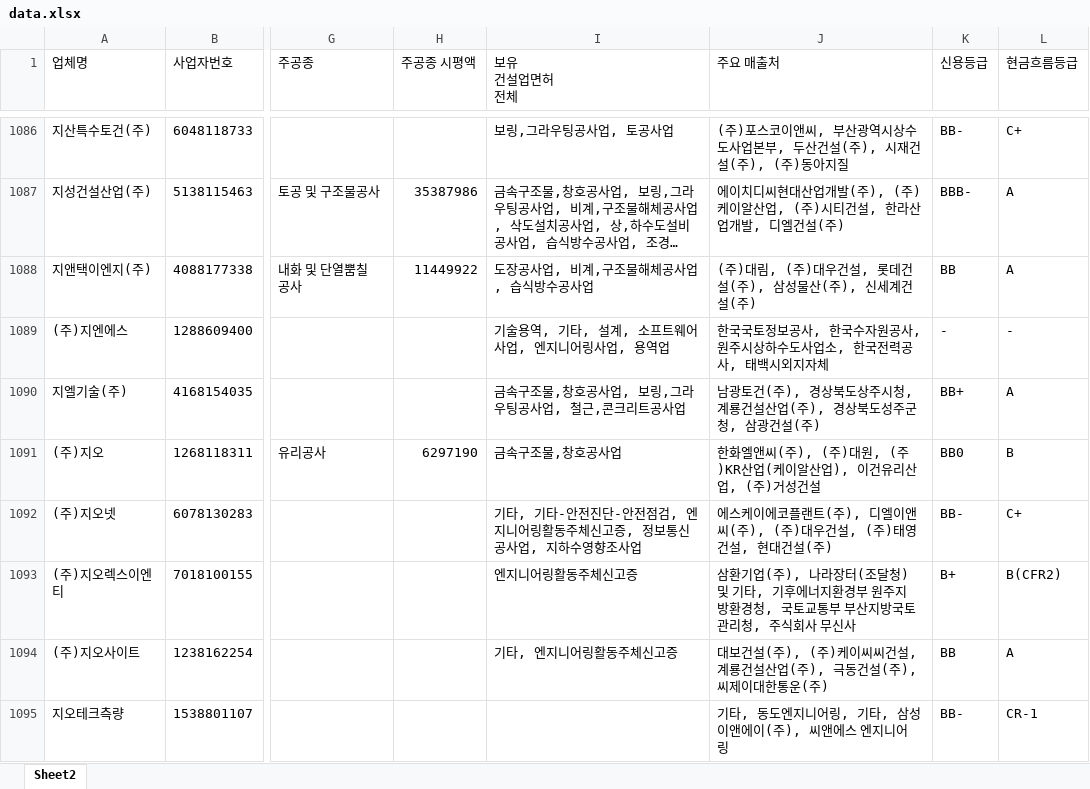
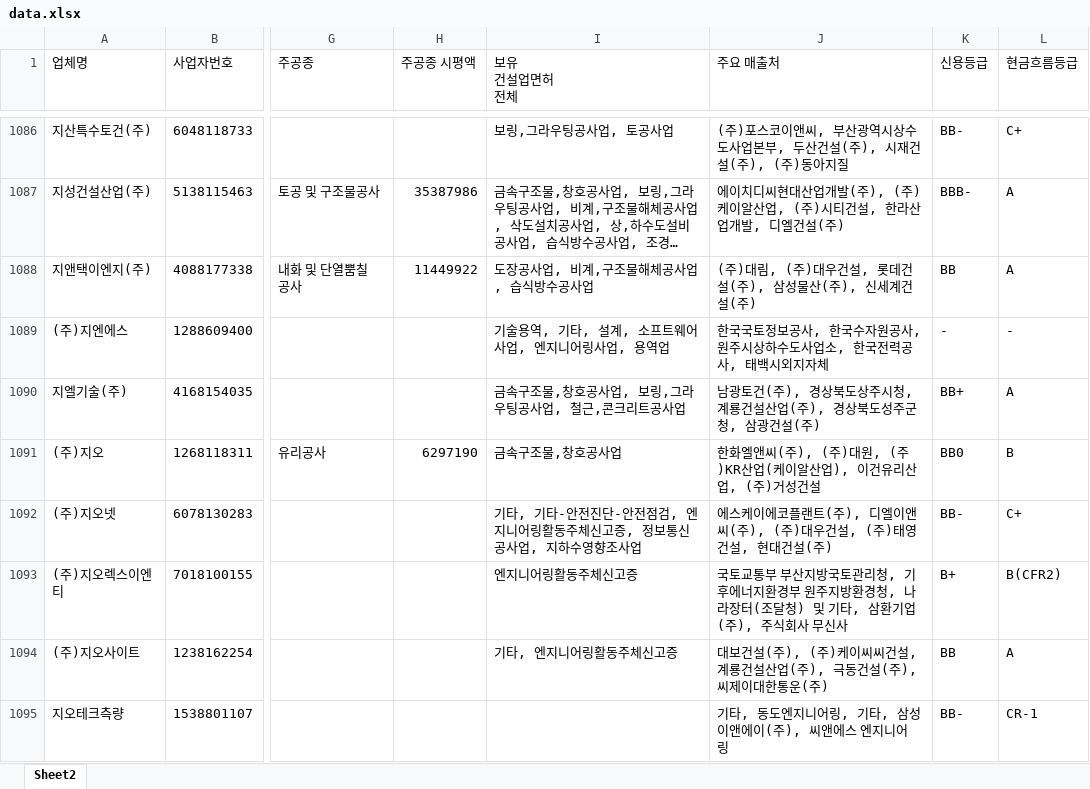
Before and after one commit to gooodldh-Hoon/partners, an Excel workbook: data.xlsx, sheet Sheet2, drawn as a sheet; only a part is shown, gaps mark what is left out; long unchanged cells end in …; values as stored, in another font and other column widths than the file's, no borders; the diff covers the shown part only; the diff names each change by its address in the sheet, - before the commit and + after, or states it on an @@ line.

Commit message:
Add files via upload

```diff
--- a/data.xlsx (sheet Sheet2)
+++ b/data.xlsx (sheet Sheet2)
-J1093 (주요 매출처): 삼환기업(주), 나라장터(조달청) 및 기타, 기후에너지환경부 원주지방환경청, 국토교통부 부산지방국토관리청, 주식회사…
+J1093 (주요 매출처): 국토교통부 부산지방국토관리청, 기후에너지환경부 원주지방환경청, 나라장터(조달청) 및 기타, 삼환기업(주), 주식회사…
```
Also changed, not shown: 43 edited cells elsewhere in this sheet.
